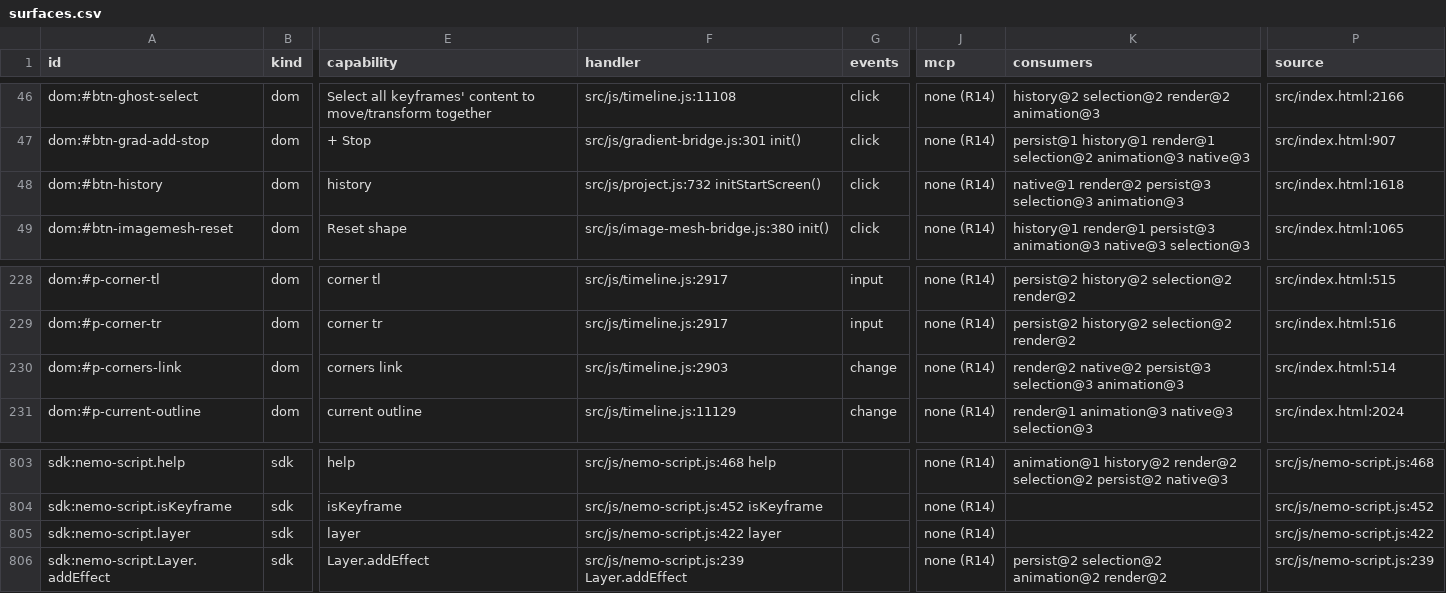
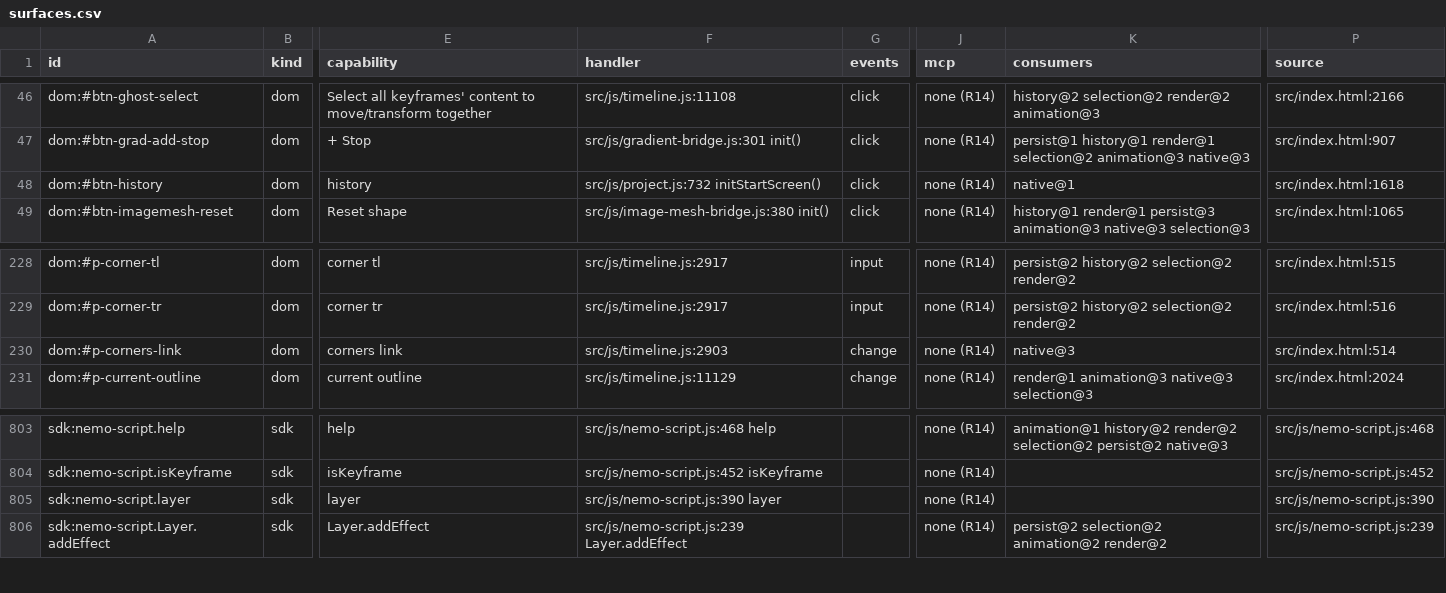
Before and after one commit to mysteropodes/nemo, a CSV file: engineering/inventory/surfaces.csv, drawn as a sheet; only a part is shown, gaps mark what is left out; the diff covers the shown part only; the diff names each change by its address in the sheet, - before the commit and + after, or states it on an @@ line.

Commit message:
Refresh factual source coverage and surface inventory
Signed-off-by: IVG-Design <ilyav@gusinski.us>

```diff
--- a/engineering/inventory/surfaces.csv
+++ b/engineering/inventory/surfaces.csv
-K48 (consumers): native@1 render@2 persist@3 selection@3 animation@3
+K48 (consumers): native@1
-K230 (consumers): render@2 native@2 persist@3 selection@3 animation@3
+K230 (consumers): native@3
-F805 (handler): src/js/nemo-script.js:422 layer
+F805 (handler): src/js/nemo-script.js:390 layer
-P805 (source): src/js/nemo-script.js:422
+P805 (source): src/js/nemo-script.js:390
```
Also changed, not shown: 4 added rows, 1 removed row and 40 edited cells elsewhere in this file, 3 other files.
